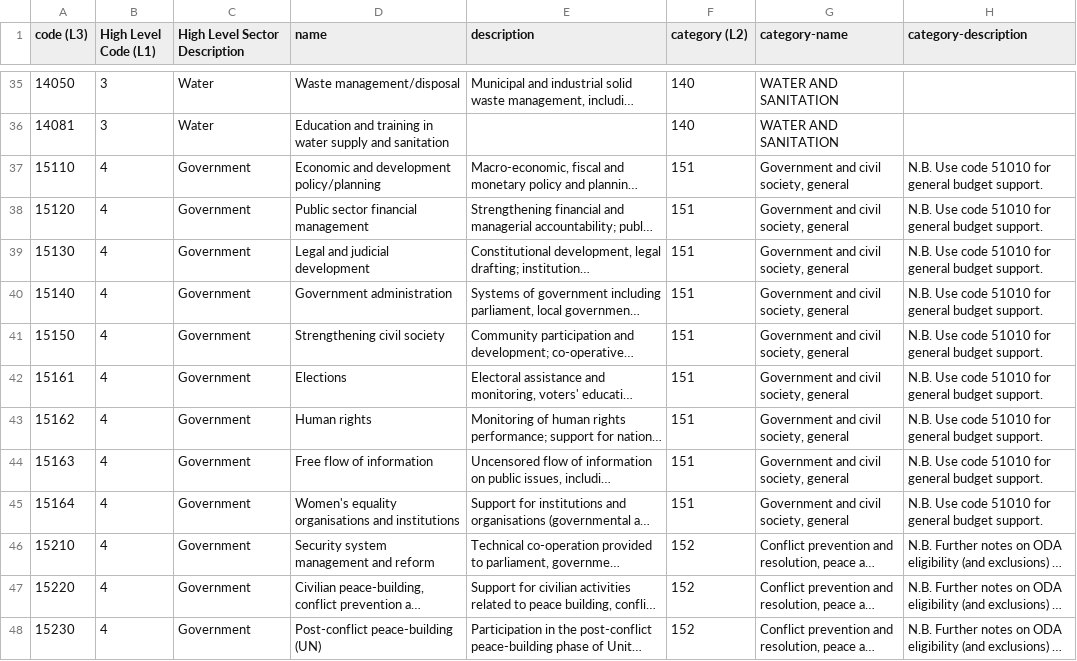
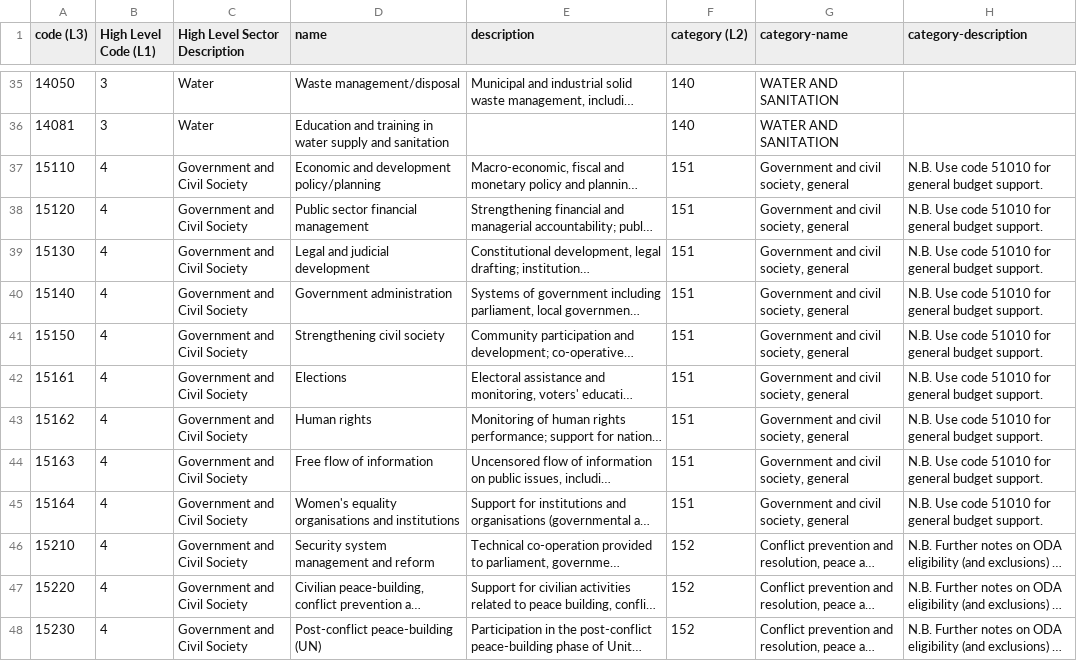
Before and after one commit to DFID/aid-platform-beta, a CSV file: src/migrator/src/main/resources/sector_hierarchies.csv, drawn as a sheet; only a part is shown, gaps mark what is left out; long unchanged cells end in …; the diff covers the shown part only; the diff names each change by its address in the sheet, - before the commit and + after, or states it on an @@ line.

Commit message:
New labels are updated for highest level sectors and it is done by replacing the old sector_hierarchies.csv by new csv file in resource folder. Old file is renamed to sector_hierarchies_old.csv

```diff
--- a/src/migrator/src/main/resources/sector_hierarchies.csv
+++ b/src/migrator/src/main/resources/sector_hierarchies.csv
-C37:C48 (High Level Sector Description): Government
+C37:C48 (High Level Sector Description): Government and Civil Society
```
Also changed, not shown: 77 edited cells elsewhere in this file, 1 other file.
